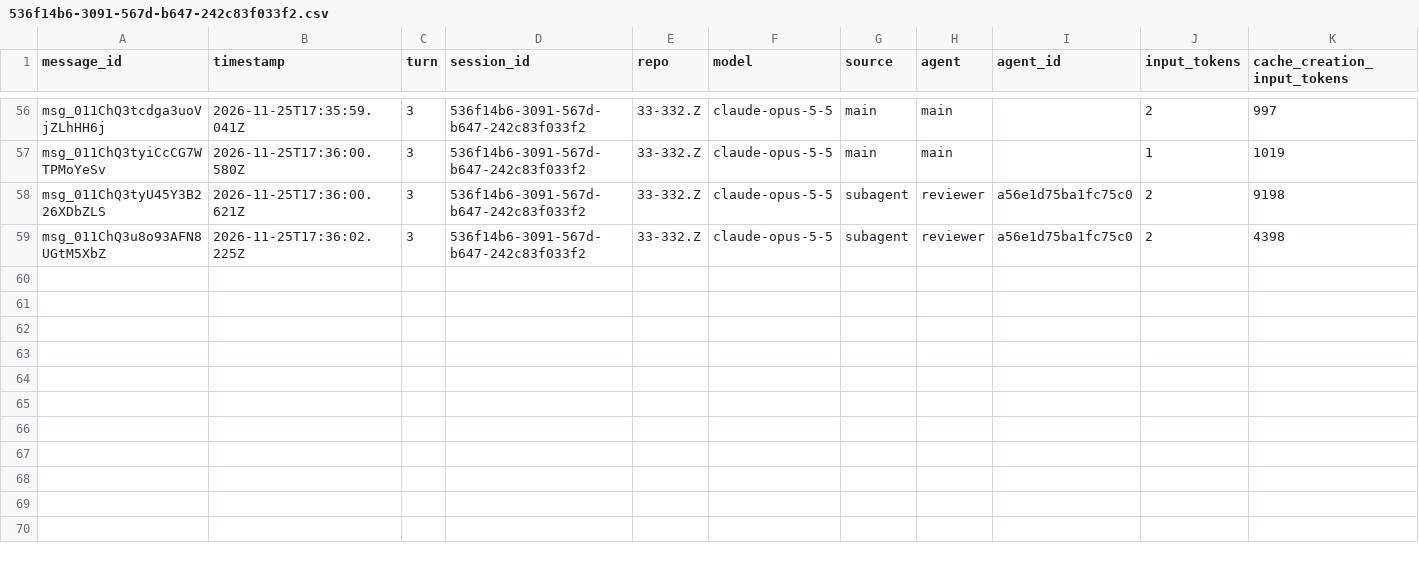
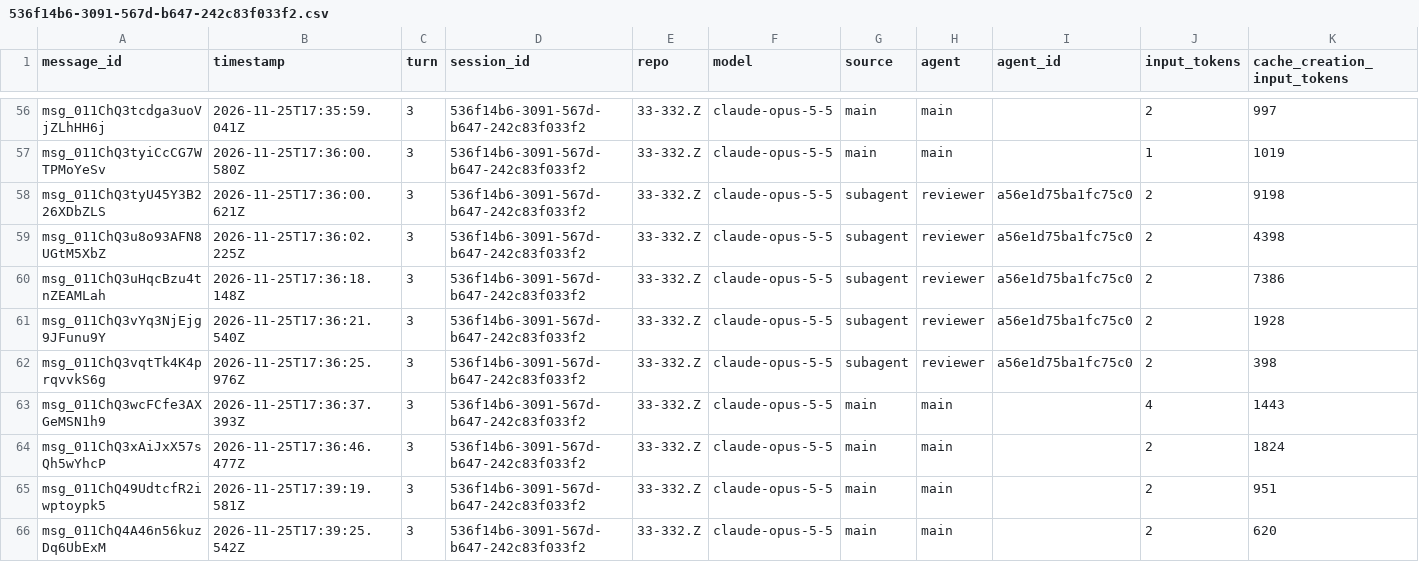
Before and after one commit to rhope-ops/33-332.Z, a CSV file: sessions/536f14b6-3091-567d-b647-242c83f033f2.csv, drawn as a sheet; only a part is shown, gaps mark what is left out; rows hold the shown columns only; the diff names each change by its address in the sheet, - before the commit and + after, or states it on an @@ line.

```diff
--- a/sessions/536f14b6-3091-567d-b647-242c83f033f2.csv
+++ b/sessions/536f14b6-3091-567d-b647-242c83f033f2.csv
+row 60: msg_011ChQ3uHqcBzu4tnZEAMLah | 2026-11-25T17:36:18.148Z | 3 | 536f14b6-3091-567d-b647-242c83f033f2 | 33-332.Z | claude-opus-5-5 | subagent | reviewer | a56e1d75ba1fc75c0 | 2 | 7386
+row 61: msg_011ChQ3vYq3NjEjg9JFunu9Y | 2026-11-25T17:36:21.540Z | 3 | 536f14b6-3091-567d-b647-242c83f033f2 | 33-332.Z | claude-opus-5-5 | subagent | reviewer | a56e1d75ba1fc75c0 | 2 | 1928
+row 62: msg_011ChQ3vqtTk4K4prqvvkS6g | 2026-11-25T17:36:25.976Z | 3 | 536f14b6-3091-567d-b647-242c83f033f2 | 33-332.Z | claude-opus-5-5 | subagent | reviewer | a56e1d75ba1fc75c0 | 2 | 398
+row 63: msg_011ChQ3wcFCfe3AXGeMSN1h9 | 2026-11-25T17:36:37.393Z | 3 | 536f14b6-3091-567d-b647-242c83f033f2 | 33-332.Z | claude-opus-5-5 | main | main |  | 4 | 1443
+row 64: msg_011ChQ3xAiJxX57sQh5wYhcP | 2026-11-25T17:36:46.477Z | 3 | 536f14b6-3091-567d-b647-242c83f033f2 | 33-332.Z | claude-opus-5-5 | main | main |  | 2 | 1824
+row 65: msg_011ChQ49UdtcfR2iwptoypk5 | 2026-11-25T17:39:19.581Z | 3 | 536f14b6-3091-567d-b647-242c83f033f2 | 33-332.Z | claude-opus-5-5 | main | main |  | 2 | 951
+row 66: msg_011ChQ4A46n56kuzDq6UbExM | 2026-11-25T17:39:25.542Z | 3 | 536f14b6-3091-567d-b647-242c83f033f2 | 33-332.Z | claude-opus-5-5 | main | main |  | 2 | 620
```
